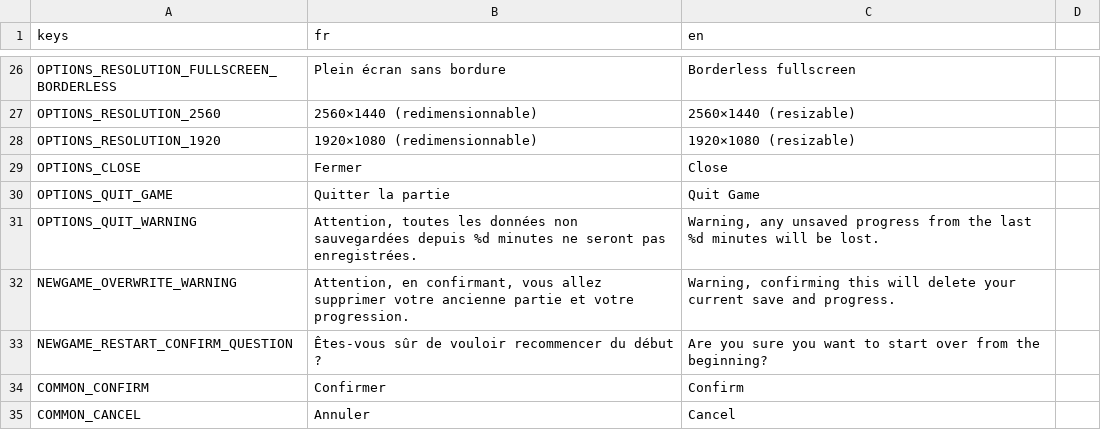
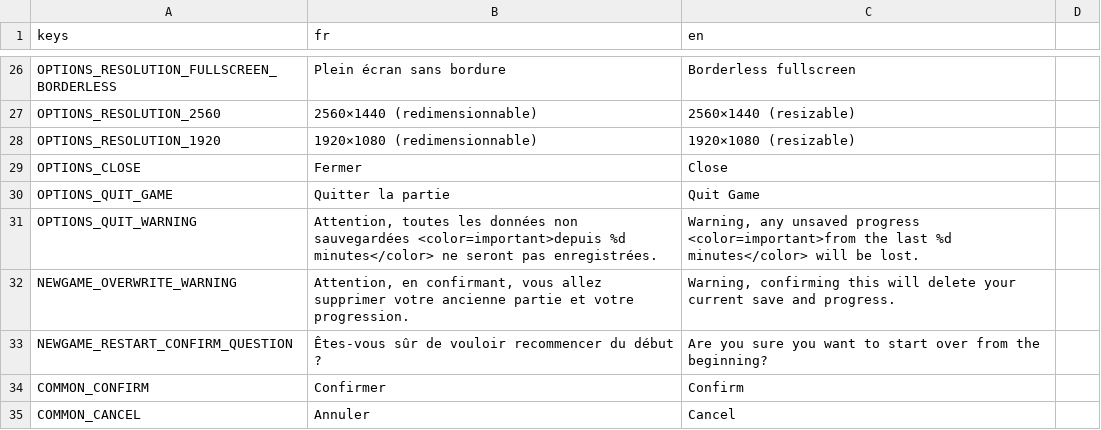
Before and after one commit to creerjeuvideoseul/whitehat_godot, a CSV file: translations/ui.csv, drawn as a sheet; only a part is shown, gaps mark what is left out.

```diff
--- a/translations/ui.csv
+++ b/translations/ui.csv
@@ -30,3 +30,3 @@ OPTIONS_CLOSE,Fermer,Close
 OPTIONS_QUIT_GAME,Quitter la partie,Quit Game
-OPTIONS_QUIT_WARNING,"Attention, toutes les données non sauvegardées depuis %d minutes ne seront pas enregistrées.","Warning, any unsaved progress from the last %d minutes will be lost."
+OPTIONS_QUIT_WARNING,"Attention, toutes les données non sauvegardées <color=important>depuis %d minutes</color> ne seront pas enregistrées.","Warning, any unsaved progress <color=important>from the last %d minutes</color> will be lost."
 NEWGAME_OVERWRITE_WARNING,"Attention, en confirmant, vous allez supprimer votre ancienne partie et votre progression.","Warning, confirming this will delete your current save and progress."
```
Also changed, not shown: 1 other file.
